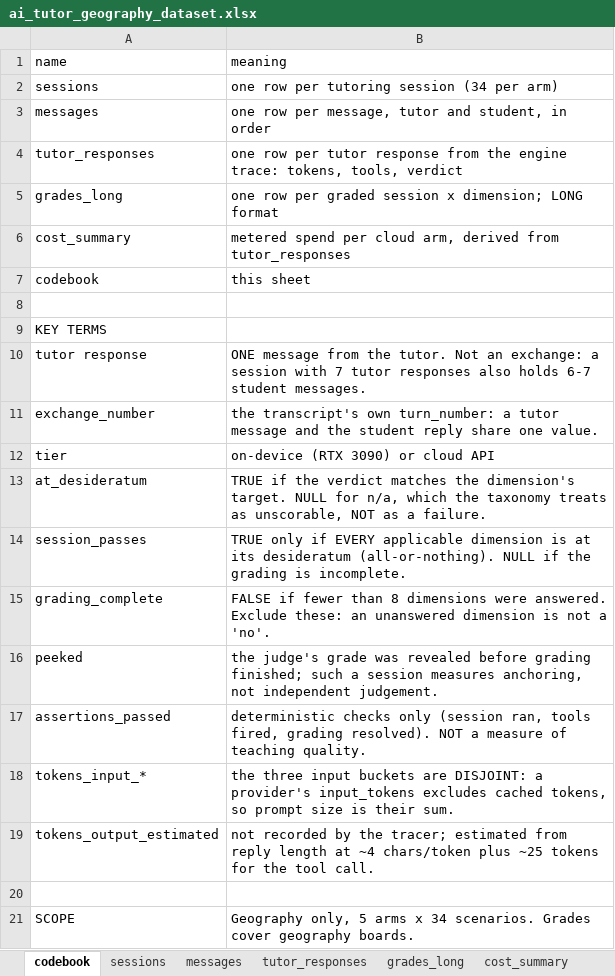
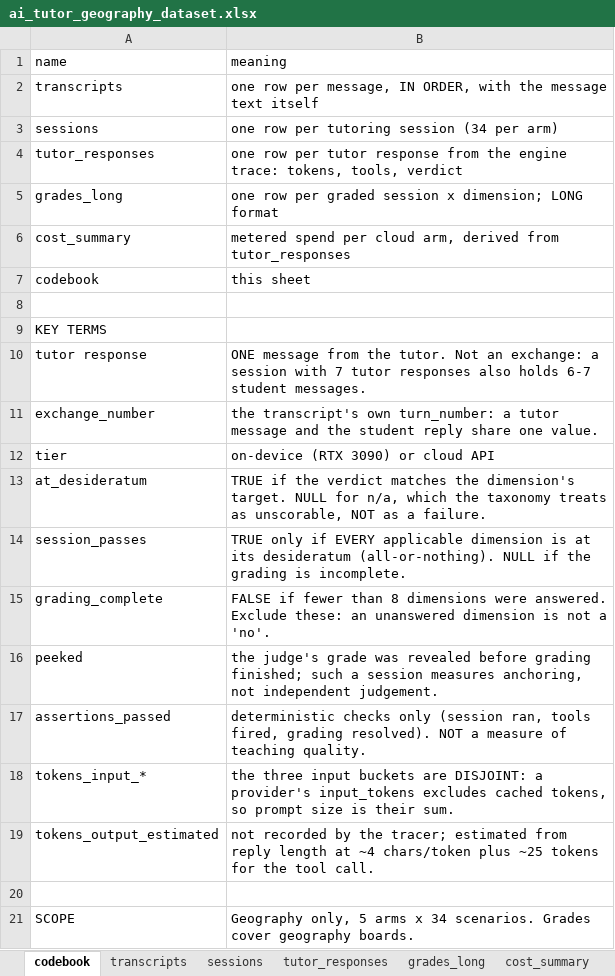
Before and after one commit to eai6/ai-tutor, an Excel workbook: offline_eval/export/ai_tutor_geography_dataset.xlsx, sheet codebook, drawn as a sheet; values as stored, in another font and other column widths than the file's, no borders; removed rows and columns are numbered as before the commit, all else as after; the diff names each change by its address in the sheet, - before the commit and + after, or states it on an @@ line.

Commit message:
export: put the transcripts inside the workbook
The workbook carried message metadata but not the messages. A reader opening
the xlsx found role, timing and character counts with no way to see what the
tutor actually said — the conversation text sat in a separate JSONL they had to
reunite with it by hand.

The transcripts sheet now holds the message text itself, one row per message in
order. The longest message in this corpus is 1,073 characters against Excel's
32,767 cell limit, so nothing is truncated and the workbook is self-contained.

transcripts_nested.jsonl stays for anyone who wants nested records, and the
stale duplicate transcripts.jsonl left over from the previous layout is
removed.

Refs: memory/cloud_arms_plan.md

```diff
--- a/offline_eval/export/ai_tutor_geography_dataset.xlsx (sheet codebook)
+++ b/offline_eval/export/ai_tutor_geography_dataset.xlsx (sheet codebook)
-sheet tab: messages
+sheet tab: transcripts
+row 2: transcripts | one row per message, IN ORDER, with the message text itself
-row 3: messages | one row per message, tutor and student, in order
```
Also changed, not shown: 5 other files.
